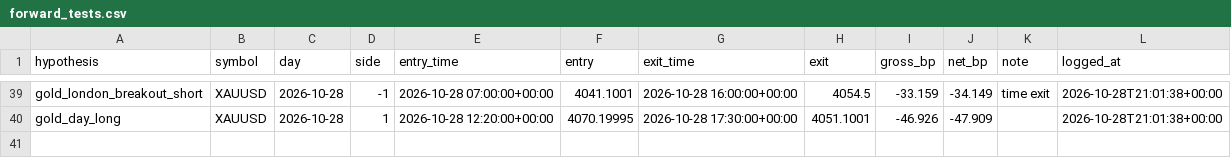
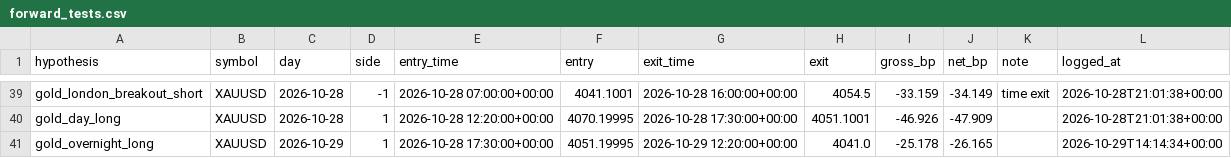
Before and after one commit to sobhansbp/Trade-, a CSV file: journal/forward_tests.csv, drawn as a sheet; only a part is shown, gaps mark what is left out; the diff names each change by its address in the sheet, - before the commit and + after, or states it on an @@ line.

```diff
--- a/journal/forward_tests.csv
+++ b/journal/forward_tests.csv
+row 41: gold_overnight_long | XAUUSD | 2026-10-29 | 1 | 2026-10-28 17:30:00+00:00 | 4051.19995 | 2026-10-29 12:20:00+00:00 | 4041.0 | -25.178 | -26.165 |  | 2026-10-29T14:14:34+00:00
```
Also changed, not shown: journal/news_scores.csv, journal/paper_equity.csv, 4 other files.
